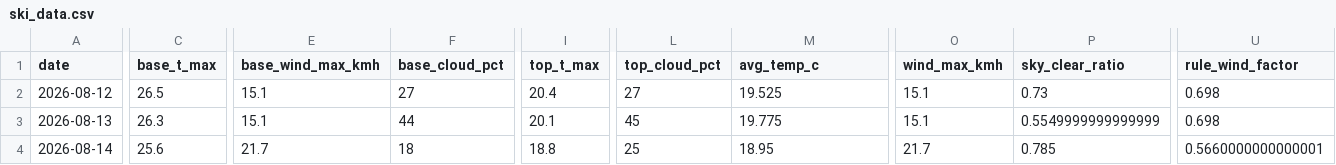
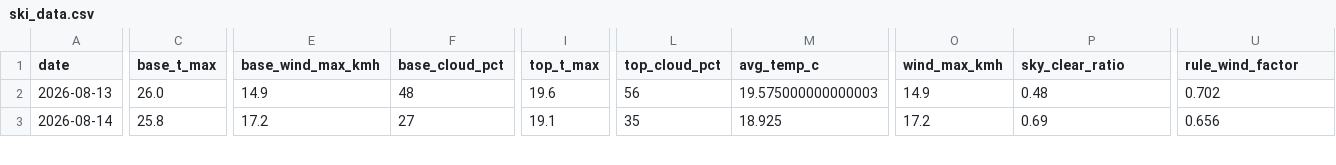
Before and after one commit to CeciliaRodriguez/sierra-nevada-ski-score, a CSV file: data/ski_data.csv, drawn as a sheet; only a part is shown, gaps mark what is left out; removed rows and columns are numbered as before the commit, all else as after; rows hold the shown columns only; the diff covers the shown part only; the diff names each change by its address in the sheet, - before the commit and + after, or states it on an @@ line.

```diff
--- a/data/ski_data.csv
+++ b/data/ski_data.csv
-row 2: 2026-08-12 | 26.5 | 15.1 | 27 | 20.4 | 27 | 19.525 | 15.1 | 0.73 | 0.698
-C2 (base_t_max): 26.3
+C2 (base_t_max): 26.0
-E2 (base_wind_max_kmh): 15.1
+E2 (base_wind_max_kmh): 14.9
-F2 (base_cloud_pct): 44
+F2 (base_cloud_pct): 48
-I2 (top_t_max): 20.1
+I2 (top_t_max): 19.6
-L2 (top_cloud_pct): 45
+L2 (top_cloud_pct): 56
-M2 (avg_temp_c): 19.775
+M2 (avg_temp_c): 19.575000000000003
-O2 (wind_max_kmh): 15.1
+O2 (wind_max_kmh): 14.9
-P2 (sky_clear_ratio): 0.5549999999999999
+P2 (sky_clear_ratio): 0.48
-U2 (rule_wind_factor): 0.698
+U2 (rule_wind_factor): 0.702
-C3 (base_t_max): 25.6
+C3 (base_t_max): 25.8
-E3 (base_wind_max_kmh): 21.7
+E3 (base_wind_max_kmh): 17.2
-F3 (base_cloud_pct): 18
+F3 (base_cloud_pct): 27
-I3 (top_t_max): 18.8
+I3 (top_t_max): 19.1
-L3 (top_cloud_pct): 25
+L3 (top_cloud_pct): 35
-M3 (avg_temp_c): 18.95
+M3 (avg_temp_c): 18.925
-O3 (wind_max_kmh): 21.7
+O3 (wind_max_kmh): 17.2
-P3 (sky_clear_ratio): 0.785
+P3 (sky_clear_ratio): 0.69
-U3 (rule_wind_factor): 0.5660000000000001
+U3 (rule_wind_factor): 0.656
```
Also changed, not shown: 1 added row and 90 edited cells elsewhere in this file, data/ski_score_historical.csv.
